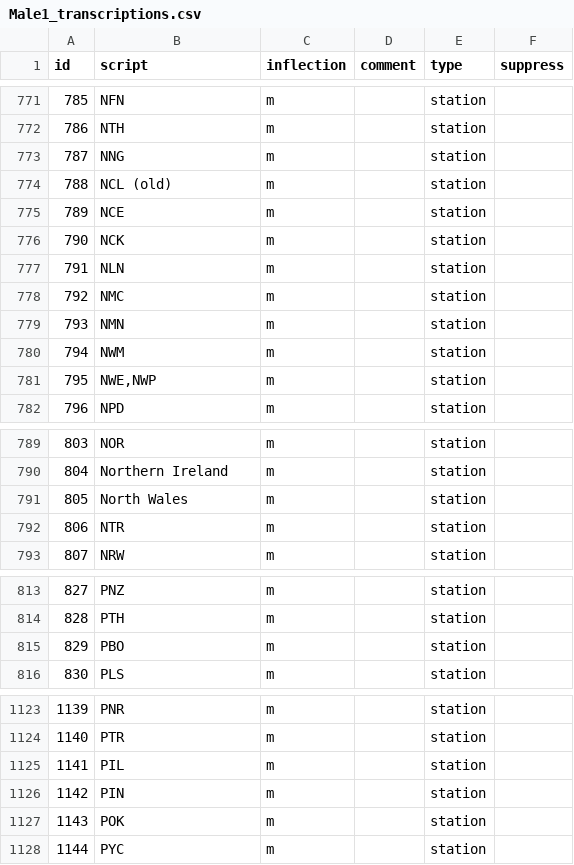
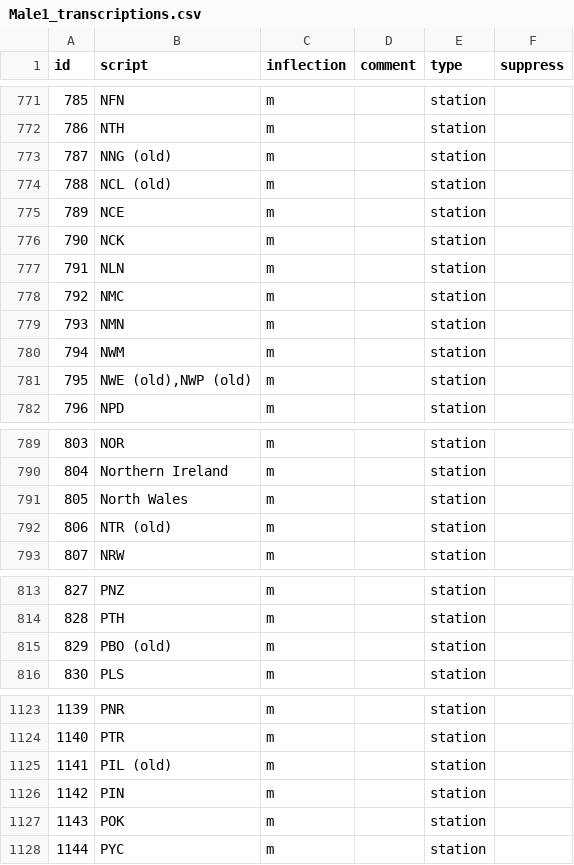
Before and after one commit to Rail-Announcements/ketech-llpa-announcements, a CSV file: Male1_transcriptions.csv, drawn as a sheet; only a part is shown, gaps mark what is left out; the diff covers the shown part only.

Commit message:
chore: even more newer recordings

```diff
--- a/Male1_transcriptions.csv
+++ b/Male1_transcriptions.csv
@@ -772,3 +772,3 @@ id,script,inflection,comment,type,suppress
 786,NTH,m,,station,
-787,NNG,m,,station,
+787,NNG (old),m,,station,
 788,NCL (old),m,,station,
@@ -780,3 +780,3 @@ id,script,inflection,comment,type,suppress
 794,NWM,m,,station,
-795,"NWE,NWP",m,,station,
+795,"NWE (old),NWP (old)",m,,station,
 796,NPD,m,,station,
@@ -791,3 +791,3 @@ id,script,inflection,comment,type,suppress
 805,North Wales,m,,station,
-806,NTR,m,,station,
+806,NTR (old),m,,station,
 807,NRW,m,,station,
@@ -814,3 +814,3 @@ id,script,inflection,comment,type,suppress
 828,PTH,m,,station,
-829,PBO,m,,station,
+829,PBO (old),m,,station,
 830,PLS,m,,station,
@@ -1124,3 +1124,3 @@ id,script,inflection,comment,type,suppress
 1140,PTR,m,,station,
-1141,PIL,m,,station,
+1141,PIL (old),m,,station,
 1142,PIN,m,,station,
```
Also changed, not shown: 8 edited cells elsewhere in this file.
